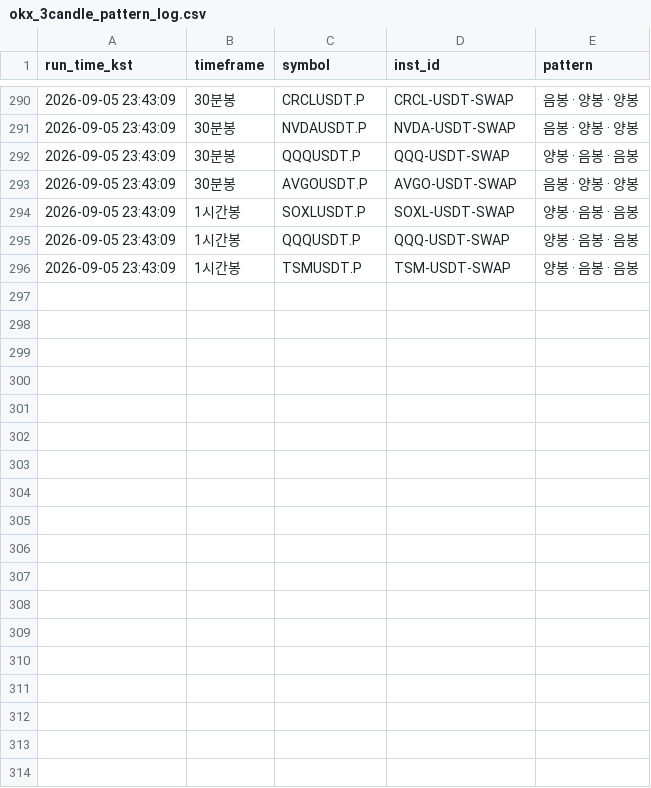
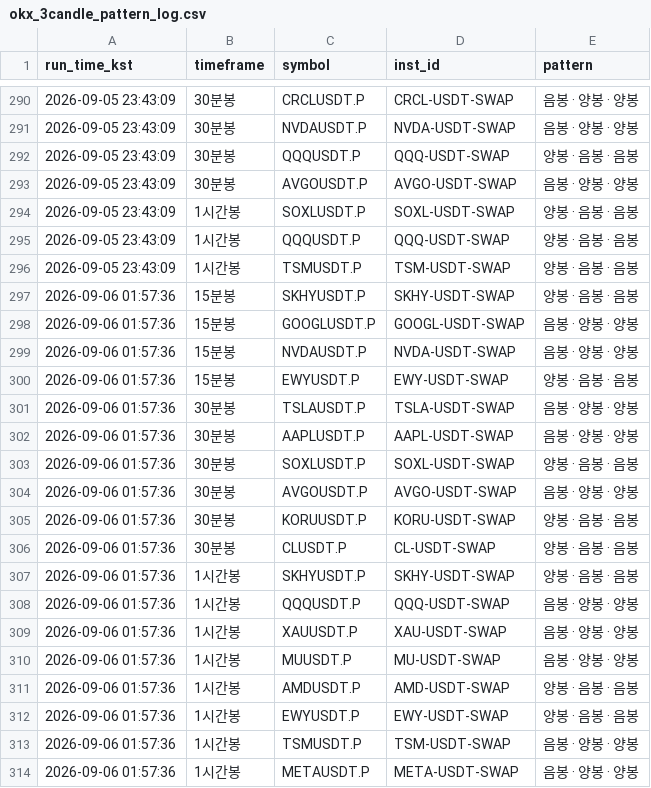
Before and after one commit to suchulkim/LONG_POSITION_OPTIMAL, a CSV file: okx_3candle_pattern_log.csv, drawn as a sheet; only a part is shown, gaps mark what is left out; the diff names each change by its address in the sheet, - before the commit and + after, or states it on an @@ line.

```diff
--- a/okx_3candle_pattern_log.csv
+++ b/okx_3candle_pattern_log.csv
+row 297: 2026-09-06 01:57:36 | 15분봉 | SKHYUSDT.P | SKHY-USDT-SWAP | 양봉 · 음봉 · 음봉
+row 298: 2026-09-06 01:57:36 | 15분봉 | GOOGLUSDT.P | GOOGL-USDT-SWAP | 음봉 · 양봉 · 양봉
+row 299: 2026-09-06 01:57:36 | 15분봉 | NVDAUSDT.P | NVDA-USDT-SWAP | 음봉 · 양봉 · 양봉
+row 300: 2026-09-06 01:57:36 | 15분봉 | EWYUSDT.P | EWY-USDT-SWAP | 양봉 · 음봉 · 음봉
+row 301: 2026-09-06 01:57:36 | 30분봉 | TSLAUSDT.P | TSLA-USDT-SWAP | 음봉 · 양봉 · 양봉
+row 302: 2026-09-06 01:57:36 | 30분봉 | AAPLUSDT.P | AAPL-USDT-SWAP | 음봉 · 양봉 · 양봉
+row 303: 2026-09-06 01:57:36 | 30분봉 | SOXLUSDT.P | SOXL-USDT-SWAP | 양봉 · 음봉 · 음봉
+row 304: 2026-09-06 01:57:36 | 30분봉 | AVGOUSDT.P | AVGO-USDT-SWAP | 음봉 · 양봉 · 양봉
+row 305: 2026-09-06 01:57:36 | 30분봉 | KORUUSDT.P | KORU-USDT-SWAP | 양봉 · 음봉 · 음봉
+row 306: 2026-09-06 01:57:36 | 30분봉 | CLUSDT.P | CL-USDT-SWAP | 양봉 · 음봉 · 음봉
+row 307: 2026-09-06 01:57:36 | 1시간봉 | SKHYUSDT.P | SKHY-USDT-SWAP | 양봉 · 음봉 · 음봉
+row 308: 2026-09-06 01:57:36 | 1시간봉 | QQQUSDT.P | QQQ-USDT-SWAP | 음봉 · 양봉 · 양봉
+row 309: 2026-09-06 01:57:36 | 1시간봉 | XAUUSDT.P | XAU-USDT-SWAP | 음봉 · 양봉 · 양봉
+row 310: 2026-09-06 01:57:36 | 1시간봉 | MUUSDT.P | MU-USDT-SWAP | 음봉 · 양봉 · 양봉
+row 311: 2026-09-06 01:57:36 | 1시간봉 | AMDUSDT.P | AMD-USDT-SWAP | 양봉 · 음봉 · 음봉
+row 312: 2026-09-06 01:57:36 | 1시간봉 | EWYUSDT.P | EWY-USDT-SWAP | 양봉 · 음봉 · 음봉
+row 313: 2026-09-06 01:57:36 | 1시간봉 | TSMUSDT.P | TSM-USDT-SWAP | 음봉 · 양봉 · 양봉
+row 314: 2026-09-06 01:57:36 | 1시간봉 | METAUSDT.P | META-USDT-SWAP | 음봉 · 양봉 · 양봉
```
Also changed, not shown: 2 other files.
